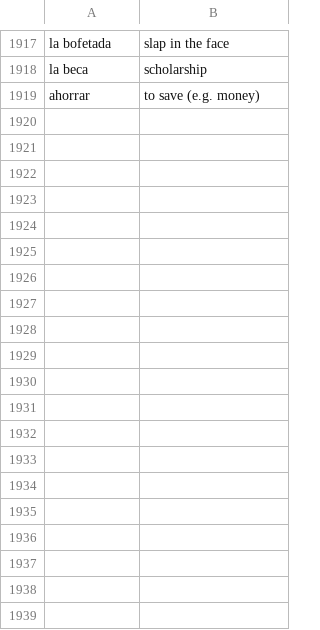
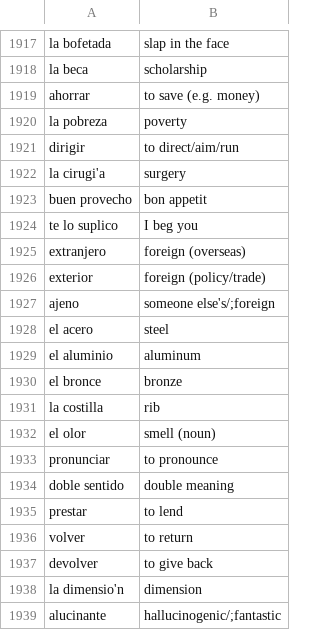
Before and after one commit to AliTajeldin/Flashcard, a CSV file: cards/spanish.csv, drawn as a sheet; only a part is shown, gaps mark what is left out; the diff covers the shown part only.

Commit message:
added words

```diff
--- a/cards/spanish.csv
+++ b/cards/spanish.csv
@@ -1919 +1919,21 @@ la beca,scholarship
 ahorrar, to save (e.g. money)
+la pobreza,poverty
+dirigir,to direct/aim/run
+la cirugi'a,surgery
+buen provecho,bon appetit
+te lo suplico,I beg you
+extranjero,foreign (overseas)
+exterior,foreign (policy/trade)
+ajeno,someone else's/;foreign
+el acero,steel
+el aluminio,aluminum
+el bronce,bronze
+la costilla,rib
+el olor,smell (noun)
+pronunciar,to pronounce
+doble sentido,double meaning
+prestar,to lend
+volver,to return
+devolver,to give back
+la dimensio'n,dimension
+alucinante,hallucinogenic/;fantastic
```
Also changed, not shown: 13 added rows and 2 edited cells elsewhere in this file.
